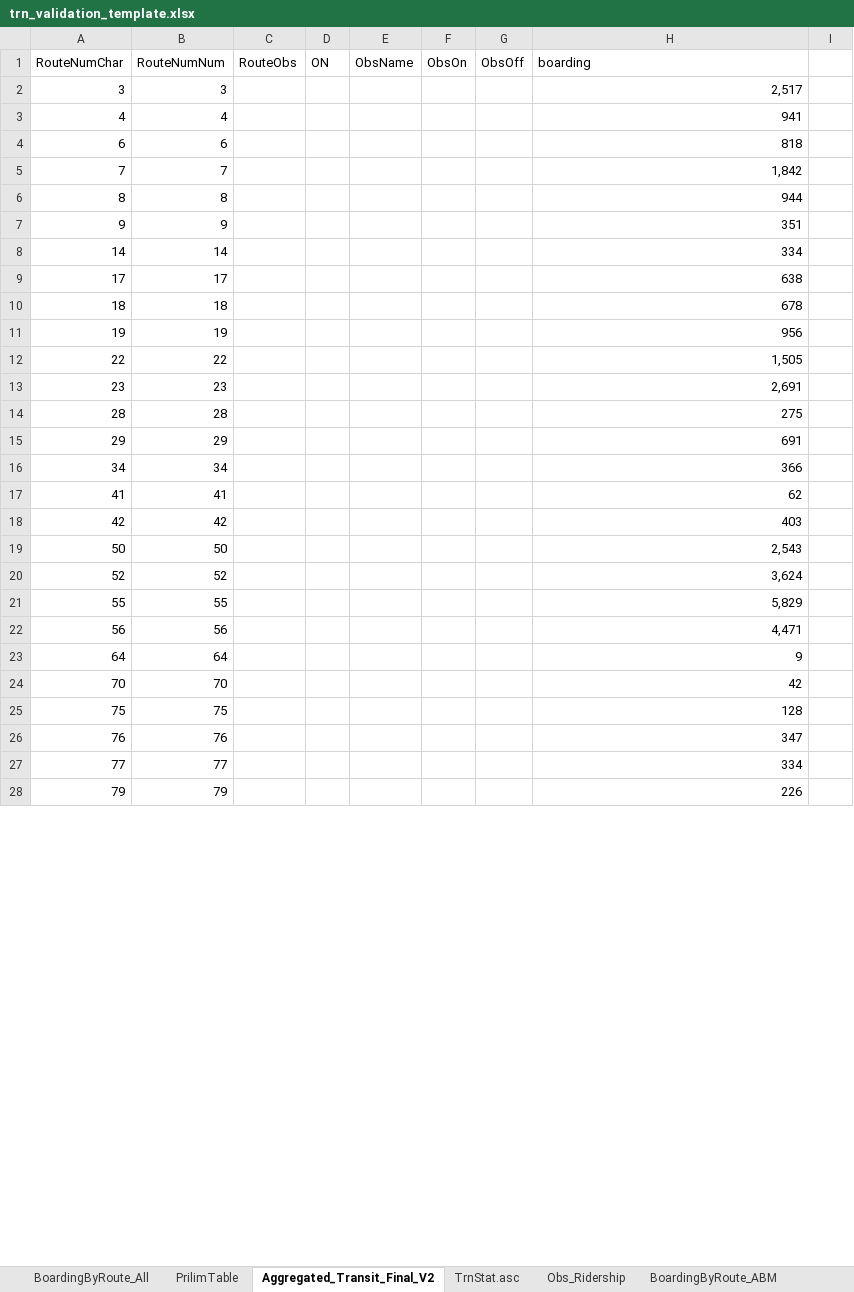
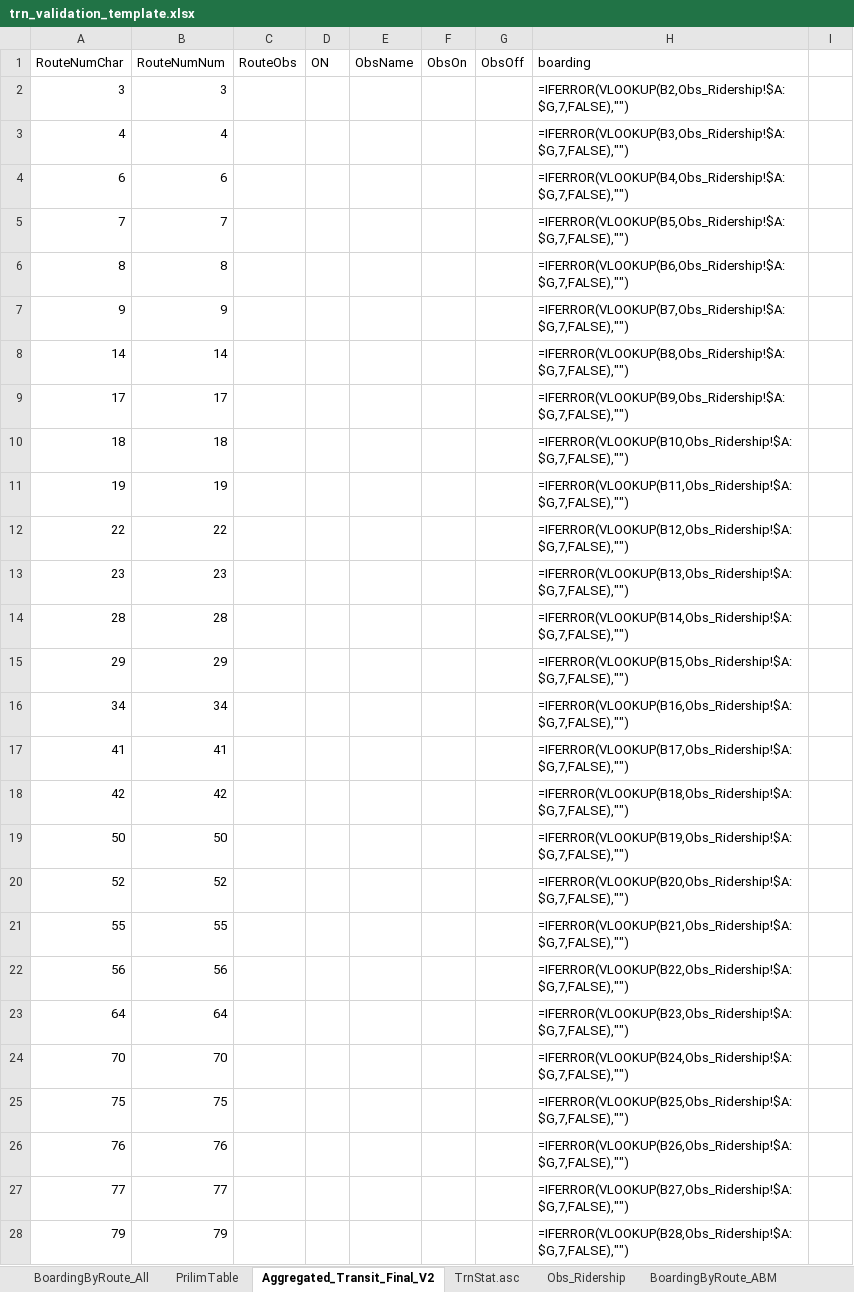
Before and after one commit to RSGInc/nashvilleabm, an Excel workbook: Support/BaseYear/validation/trn_validation_template.xlsx, sheet Aggregated_Transit_Final_V2, drawn as a sheet; only a part is shown; values as stored, in another font and other column widths than the file's, no borders; formulas without a stored value are shown as written; the diff covers the shown part only; the diff names each change by its address in the sheet, - before the commit and + after, or states it on an @@ line.

```diff
--- a/Support/BaseYear/validation/trn_validation_template.xlsx (sheet Aggregated_Transit_Final_V2)
+++ b/Support/BaseYear/validation/trn_validation_template.xlsx (sheet Aggregated_Transit_Final_V2)
-H2 (boarding): 2,517
+H2 (boarding): =IFERROR(VLOOKUP(B2,Obs_Ridership!$A:$G,7,FALSE),"")
-H3 (boarding): 941
+H3 (boarding): =IFERROR(VLOOKUP(B3,Obs_Ridership!$A:$G,7,FALSE),"")
-H4 (boarding): 818
+H4 (boarding): =IFERROR(VLOOKUP(B4,Obs_Ridership!$A:$G,7,FALSE),"")
-H5 (boarding): 1,842
+H5 (boarding): =IFERROR(VLOOKUP(B5,Obs_Ridership!$A:$G,7,FALSE),"")
-H6 (boarding): 944
+H6 (boarding): =IFERROR(VLOOKUP(B6,Obs_Ridership!$A:$G,7,FALSE),"")
-H7 (boarding): 351
+H7 (boarding): =IFERROR(VLOOKUP(B7,Obs_Ridership!$A:$G,7,FALSE),"")
-H8 (boarding): 334
+H8 (boarding): =IFERROR(VLOOKUP(B8,Obs_Ridership!$A:$G,7,FALSE),"")
-H9 (boarding): 638
+H9 (boarding): =IFERROR(VLOOKUP(B9,Obs_Ridership!$A:$G,7,FALSE),"")
-H10 (boarding): 678
+H10 (boarding): =IFERROR(VLOOKUP(B10,Obs_Ridership!$A:$G,7,FALSE),"")
-H11 (boarding): 956
+H11 (boarding): =IFERROR(VLOOKUP(B11,Obs_Ridership!$A:$G,7,FALSE),"")
-H12 (boarding): 1,505
+H12 (boarding): =IFERROR(VLOOKUP(B12,Obs_Ridership!$A:$G,7,FALSE),"")
-H13 (boarding): 2,691
+H13 (boarding): =IFERROR(VLOOKUP(B13,Obs_Ridership!$A:$G,7,FALSE),"")
-H14 (boarding): 275
+H14 (boarding): =IFERROR(VLOOKUP(B14,Obs_Ridership!$A:$G,7,FALSE),"")
-H15 (boarding): 691
+H15 (boarding): =IFERROR(VLOOKUP(B15,Obs_Ridership!$A:$G,7,FALSE),"")
-H16 (boarding): 366
+H16 (boarding): =IFERROR(VLOOKUP(B16,Obs_Ridership!$A:$G,7,FALSE),"")
-H17 (boarding): 62
+H17 (boarding): =IFERROR(VLOOKUP(B17,Obs_Ridership!$A:$G,7,FALSE),"")
-H18 (boarding): 403
+H18 (boarding): =IFERROR(VLOOKUP(B18,Obs_Ridership!$A:$G,7,FALSE),"")
-H19 (boarding): 2,543
+H19 (boarding): =IFERROR(VLOOKUP(B19,Obs_Ridership!$A:$G,7,FALSE),"")
-H20 (boarding): 3,624
+H20 (boarding): =IFERROR(VLOOKUP(B20,Obs_Ridership!$A:$G,7,FALSE),"")
-H21 (boarding): 5,829
+H21 (boarding): =IFERROR(VLOOKUP(B21,Obs_Ridership!$A:$G,7,FALSE),"")
-H22 (boarding): 4,471
+H22 (boarding): =IFERROR(VLOOKUP(B22,Obs_Ridership!$A:$G,7,FALSE),"")
-H23 (boarding): 9
+H23 (boarding): =IFERROR(VLOOKUP(B23,Obs_Ridership!$A:$G,7,FALSE),"")
-H24 (boarding): 42
+H24 (boarding): =IFERROR(VLOOKUP(B24,Obs_Ridership!$A:$G,7,FALSE),"")
-H25 (boarding): 128
+H25 (boarding): =IFERROR(VLOOKUP(B25,Obs_Ridership!$A:$G,7,FALSE),"")
-H26 (boarding): 347
+H26 (boarding): =IFERROR(VLOOKUP(B26,Obs_Ridership!$A:$G,7,FALSE),"")
-H27 (boarding): 334
+H27 (boarding): =IFERROR(VLOOKUP(B27,Obs_Ridership!$A:$G,7,FALSE),"")
-H28 (boarding): 226
+H28 (boarding): =IFERROR(VLOOKUP(B28,Obs_Ridership!$A:$G,7,FALSE),"")
```
Also changed, not shown: 7 edited cells elsewhere in this sheet, sheet TrnStat.asc, sheet BoardingByRoute_All, sheet BoardingByRoute_ABM, sheet PrilimTable, sheet ABM_RteName, sheet Obs_Ridership, hidden cells, charts or pictures, 15 other files.
